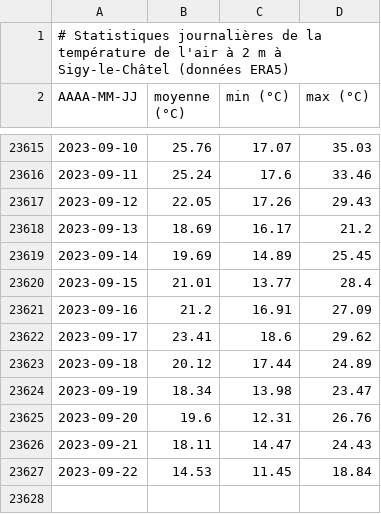
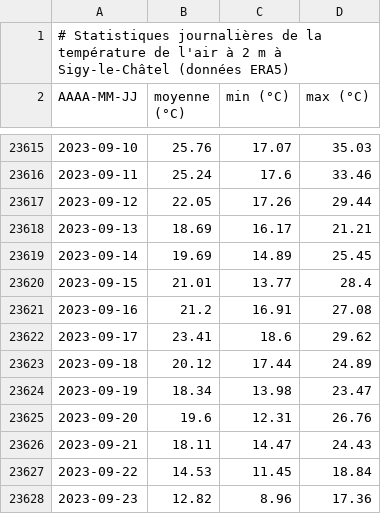
Before and after one commit to fmassonn/fmassonn.github.io, a CSV file: climate-indices/t2m/output/dailyStatistics_T2m_Sigy-le-Châtel.csv, drawn as a sheet; only a part is shown, gaps mark what is left out.

Commit message:
Daily update

```diff
--- a/climate-indices/t2m/output/dailyStatistics_T2m_Sigy-le-Châtel.csv
+++ b/climate-indices/t2m/output/dailyStatistics_T2m_Sigy-le-Châtel.csv
@@ -23616,7 +23616,7 @@ AAAA-MM-JJ, moyenne (°C), min (°C), max (°C)
 2023-09-11,25.24,17.6,33.46
-2023-09-12,22.05,17.26,29.43
-2023-09-13,18.69,16.17,21.2
+2023-09-12,22.05,17.26,29.44
+2023-09-13,18.69,16.17,21.21
 2023-09-14,19.69,14.89,25.45
 2023-09-15,21.01,13.77,28.4
-2023-09-16,21.2,16.91,27.09
+2023-09-16,21.2,16.91,27.08
 2023-09-17,23.41,18.6,29.62
@@ -23627 +23627,2 @@ AAAA-MM-JJ, moyenne (°C), min (°C), max (°C)
 2023-09-22,14.53,11.45,18.84
+2023-09-23,12.82,8.96,17.36
```
Also changed, not shown: climate-indices/t2m/output/dailyStatistics_T2m_Bruxelles.csv, 4 other files.
